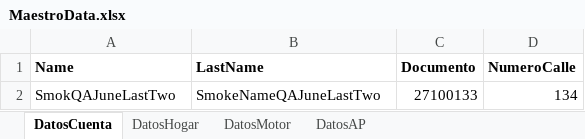
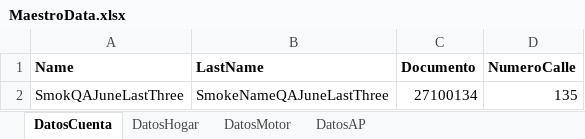
Before and after one commit to suraranorex/Smoke, an Excel workbook: Smoke/MaestroData.xlsx, sheet DatosCuenta, drawn as a sheet; values as stored, in another font and other column widths than the file's, no borders; removed rows and columns are numbered as before the commit, all else as after; the diff names each change by its address in the sheet, - before the commit and + after, or states it on an @@ line.

Commit message:
se modifica data para SmokeQa 05-07-2021 R34

```diff
--- a/Smoke/MaestroData.xlsx (sheet DatosCuenta)
+++ b/Smoke/MaestroData.xlsx (sheet DatosCuenta)
-row 2: SmokQAJuneLastTwo | SmokeNameQAJuneLastTwo | 27100133 | 134
+row 2: SmokQAJuneLastThree | SmokeNameQAJuneLastThree | 27100134 | 135
```
Also changed, not shown: sheet DatosMotor, sheet DatosHogar, sheet DatosAP.
